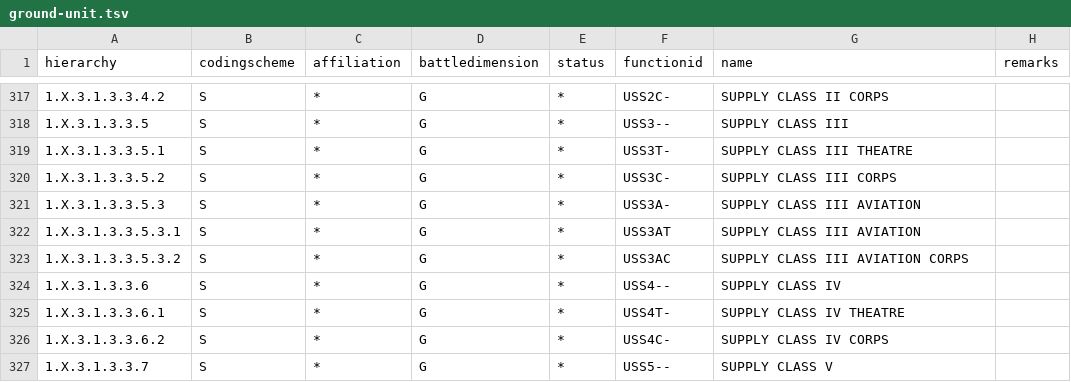
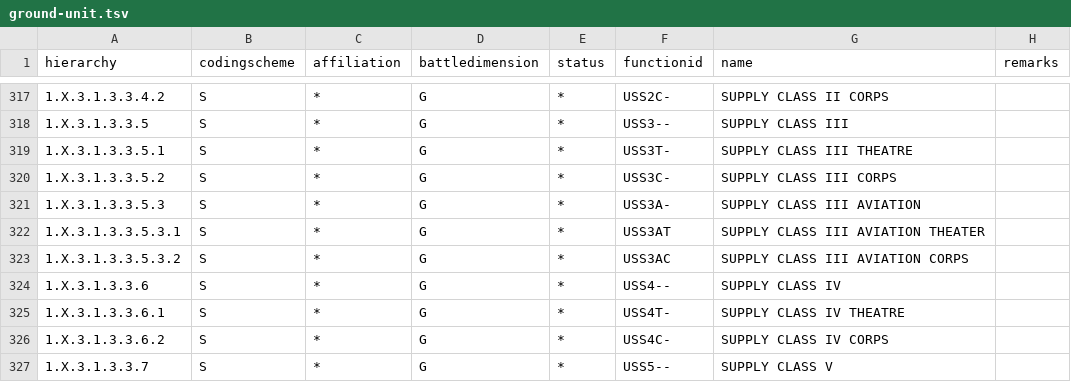
Before and after one commit to spatialillusions/STANAG-APP6, a TSV file: tsv-tables/app6b/ground-unit.tsv, drawn as a sheet; only a part is shown, gaps mark what is left out.

Commit message:
Add missing THEATER in symbol name for APP6-B/1.X.3.1.3.3.5.3.1

```diff
--- a/tsv-tables/app6b/ground-unit.tsv
+++ b/tsv-tables/app6b/ground-unit.tsv
@@ -321,3 +321,3 @@ hierarchy	codingscheme	affiliation	battledimension	status	functionid	name	remark
 1.X.3.1.3.3.5.3 	S	*	G	*	USS3A-	SUPPLY CLASS III AVIATION	
-1.X.3.1.3.3.5.3.1 	S	*	G	*	USS3AT	SUPPLY CLASS III AVIATION	
+1.X.3.1.3.3.5.3.1 	S	*	G	*	USS3AT	SUPPLY CLASS III AVIATION THEATER	
 1.X.3.1.3.3.5.3.2 	S	*	G	*	USS3AC	SUPPLY CLASS III AVIATION CORPS	
```
